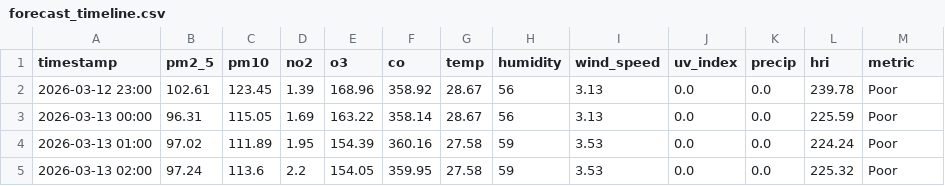
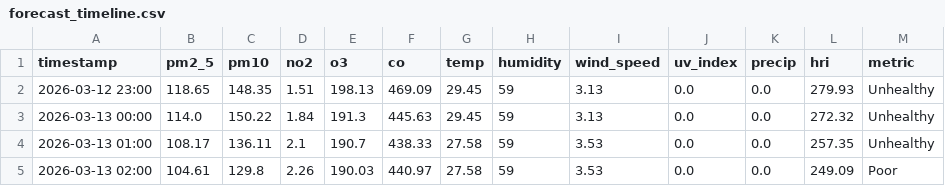
Before and after one commit to Sims9218/Automated-Health-Insight-Engine, a CSV file: data/forecast_timeline.csv, drawn as a sheet; only a part is shown; the diff covers the shown part only.

```diff
--- a/data/forecast_timeline.csv
+++ b/data/forecast_timeline.csv
@@ -1,5 +1,5 @@
 timestamp,pm2_5,pm10,no2,o3,co,temp,humidity,wind_speed,uv_index,precip,hri,metric
-2026-03-12 23:00,102.61,123.45,1.39,168.96,358.92,28.67,56,3.13,0.0,0.0,239.78,Poor
-2026-03-13 00:00,96.31,115.05,1.69,163.22,358.14,28.67,56,3.13,0.0,0.0,225.59,Poor
-2026-03-13 01:00,97.02,111.89,1.95,154.39,360.16,27.58,59,3.53,0.0,0.0,224.24,Poor
-2026-03-13 02:00,97.24,113.6,2.2,154.05,359.95,27.58,59,3.53,0.0,0.0,225.32,Poor
+2026-03-12 23:00,118.65,148.35,1.51,198.13,469.09,29.45,59,3.13,0.0,0.0,279.93,Unhealthy
+2026-03-13 00:00,114.0,150.22,1.84,191.3,445.63,29.45,59,3.13,0.0,0.0,272.32,Unhealthy
+2026-03-13 01:00,108.17,136.11,2.1,190.7,438.33,27.58,59,3.53,0.0,0.0,257.35,Unhealthy
+2026-03-13 02:00,104.61,129.8,2.26,190.03,440.97,27.58,59,3.53,0.0,0.0,249.09,Poor
```
Also changed, not shown: 101 edited cells elsewhere in this file, data/comprehensive_history.csv.
